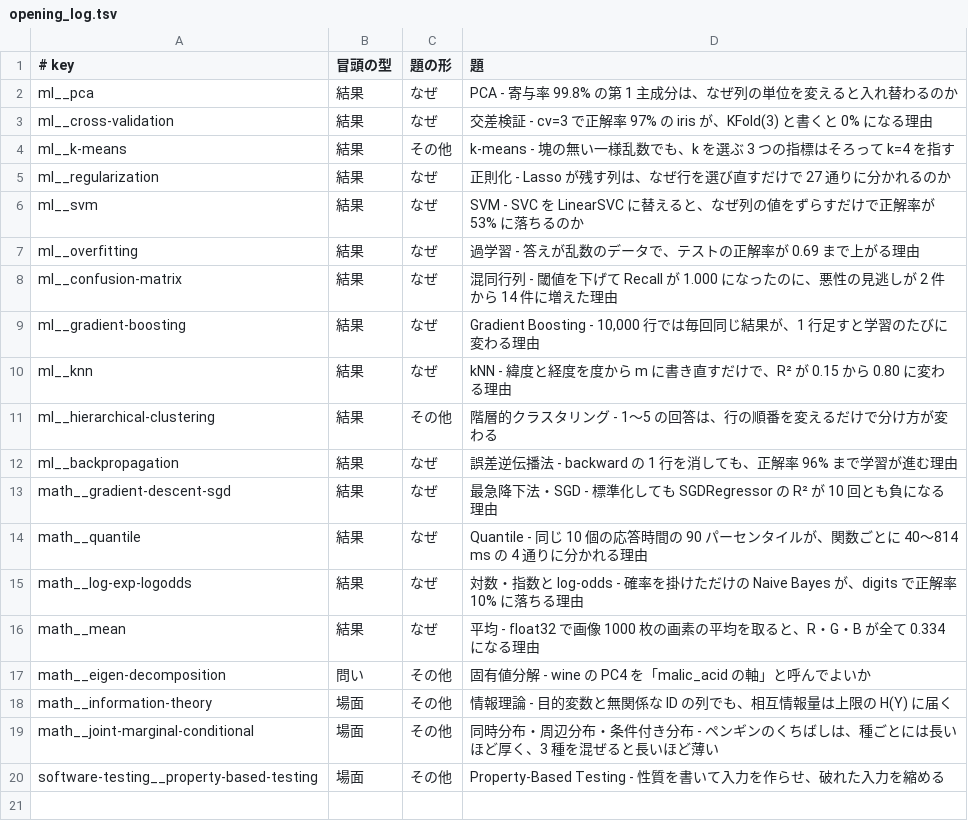
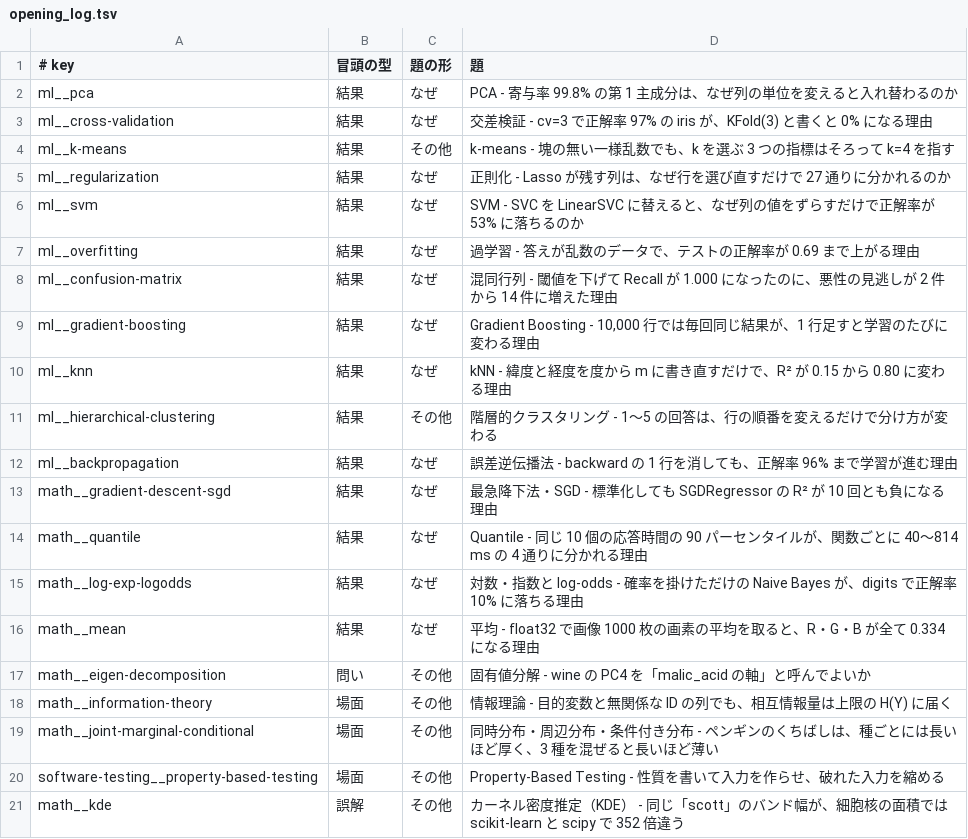
Before and after one commit to nao1215/debimate, a TSV file: notes-quality/opening_log.tsv, drawn as a sheet.

Commit message:
docs(ml): rewrite kde note around scott bandwidth differing 352x between scikit-learn and scipy

```diff
--- a/notes-quality/opening_log.tsv
+++ b/notes-quality/opening_log.tsv
@@ -20 +20,2 @@ math__joint-marginal-conditional	場面	その他	同時分布・周辺分布・
 software-testing__property-based-testing	場面	その他	Property-Based Testing - 性質を書いて入力を作らせ、破れた入力を縮める
+math__kde	誤解	その他	カーネル密度推定（KDE） - 同じ「scott」のバンド幅が、細胞核の面積では scikit-learn と scipy で 352 倍違う
```
Also changed, not shown: 16 other files.
